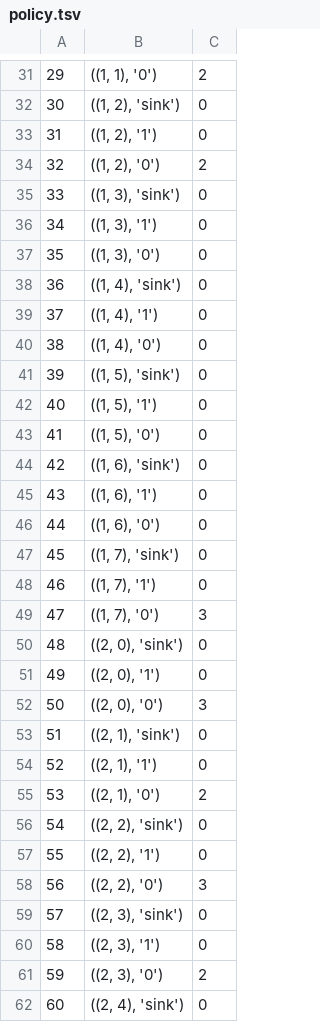
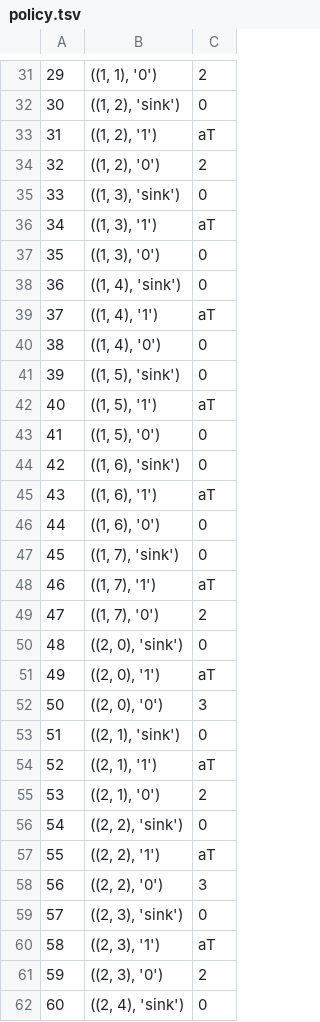
Before and after one commit to leelening/Plan-with-qualitative-choice-temporal-logic, a TSV file: example_2/8/policy.tsv, drawn as a sheet; only a part is shown, gaps mark what is left out; the diff covers the shown part only.

```diff
--- a/example_2/8/policy.tsv
+++ b/example_2/8/policy.tsv
@@ -32,30 +32,30 @@
 30	((1, 2), 'sink')	0
-31	((1, 2), '1')	0
+31	((1, 2), '1')	aT
 32	((1, 2), '0')	2
 33	((1, 3), 'sink')	0
-34	((1, 3), '1')	0
+34	((1, 3), '1')	aT
 35	((1, 3), '0')	0
 36	((1, 4), 'sink')	0
-37	((1, 4), '1')	0
+37	((1, 4), '1')	aT
 38	((1, 4), '0')	0
 39	((1, 5), 'sink')	0
-40	((1, 5), '1')	0
+40	((1, 5), '1')	aT
 41	((1, 5), '0')	0
 42	((1, 6), 'sink')	0
-43	((1, 6), '1')	0
+43	((1, 6), '1')	aT
 44	((1, 6), '0')	0
 45	((1, 7), 'sink')	0
-46	((1, 7), '1')	0
-47	((1, 7), '0')	3
+46	((1, 7), '1')	aT
+47	((1, 7), '0')	2
 48	((2, 0), 'sink')	0
-49	((2, 0), '1')	0
+49	((2, 0), '1')	aT
 50	((2, 0), '0')	3
 51	((2, 1), 'sink')	0
-52	((2, 1), '1')	0
+52	((2, 1), '1')	aT
 53	((2, 1), '0')	2
 54	((2, 2), 'sink')	0
-55	((2, 2), '1')	0
+55	((2, 2), '1')	aT
 56	((2, 2), '0')	3
 57	((2, 3), 'sink')	0
-58	((2, 3), '1')	0
+58	((2, 3), '1')	aT
 59	((2, 3), '0')	2
```
Also changed, not shown: 72 edited cells elsewhere in this file, example_2/2/policy.tsv, example_2/2/value.tsv, 24 other files.
